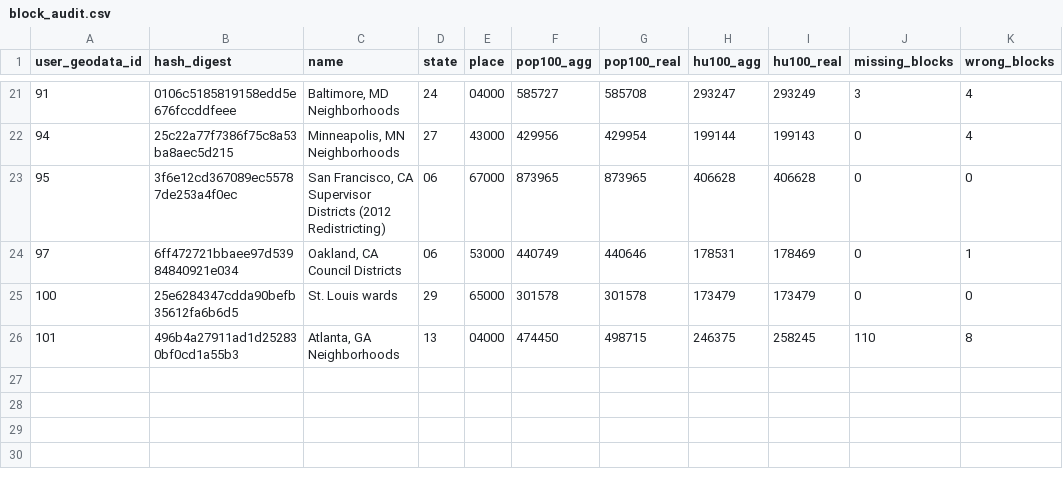
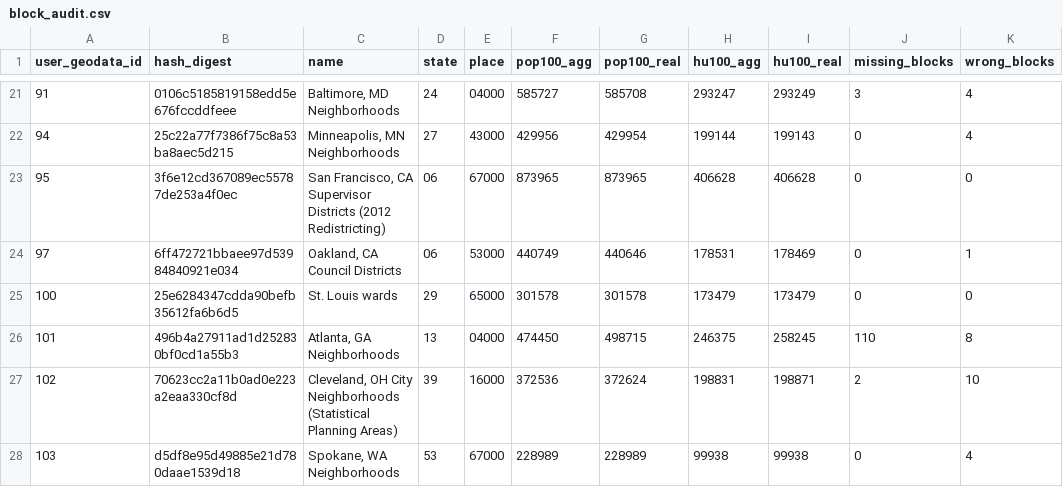
Before and after one commit to censusreporter/census-api, a CSV file: census_extractomatic/aggregation/block_audit/block_audit.csv, drawn as a sheet; only a part is shown, gaps mark what is left out.

Commit message:
add Cleveland and Spokane

```diff
--- a/census_extractomatic/aggregation/block_audit/block_audit.csv
+++ b/census_extractomatic/aggregation/block_audit/block_audit.csv
@@ -26 +26,3 @@ user_geodata_id,hash_digest,name,state,place,pop100_agg,pop100_real,hu100_agg,hu
 101,496b4a27911ad1d252830bf0cd1a55b3,"Atlanta, GA Neighborhoods",13,04000,474450,498715,246375,258245,110,8
+102,70623cc2a11b0ad0e223a2eaa330cf8d,"Cleveland, OH City Neighborhoods (Statistical Planning Areas)",39,16000,372536,372624,198831,198871,2,10
+103,d5df8e95d49885e21d780daae1539d18,"Spokane, WA Neighborhoods",53,67000,228989,228989,99938,99938,0,4
```
Also changed, not shown: census_extractomatic/aggregation/audit_guide.csv, 3 other files.
